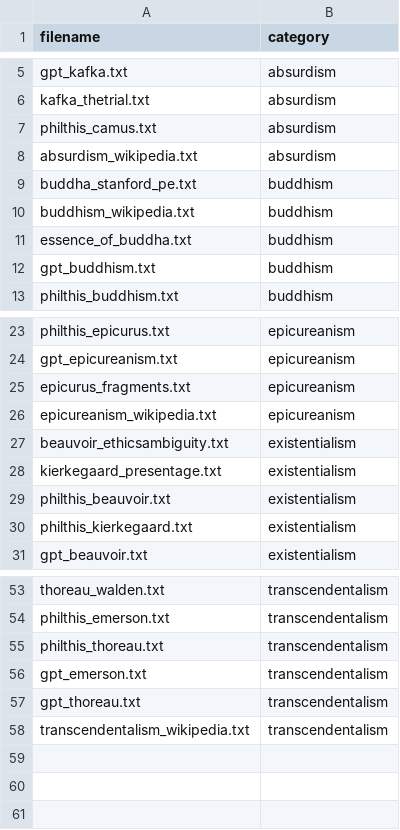
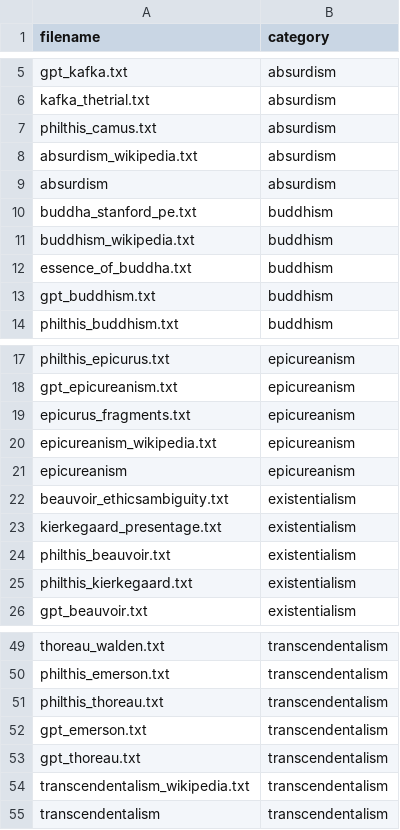
Before and after one commit to lucasdino/philosophical_oracle, a CSV file: data/labeling/filename_category_mapping.csv, drawn as a sheet; only a part is shown, gaps mark what is left out; the diff covers the shown part only.

```diff
--- a/data/labeling/filename_category_mapping.csv
+++ b/data/labeling/filename_category_mapping.csv
@@ -8,2 +8,3 @@ philthis_camus.txt,absurdism
 absurdism_wikipedia.txt,absurdism
+absurdism,absurdism
 buddha_stanford_pe.txt,buddhism
@@ -26,2 +20,3 @@ epicurus_fragments.txt,epicureanism
 epicureanism_wikipedia.txt,epicureanism
+epicureanism,epicureanism
 beauvoir_ethicsambiguity.txt,existentialism
@@ -58 +54,2 @@ gpt_thoreau.txt,transcendentalism
 transcendentalism_wikipedia.txt,transcendentalism
+transcendentalism,transcendentalism
```
Also changed, not shown: 6 added rows and 12 removed rows elsewhere in this file, 26 other files.
